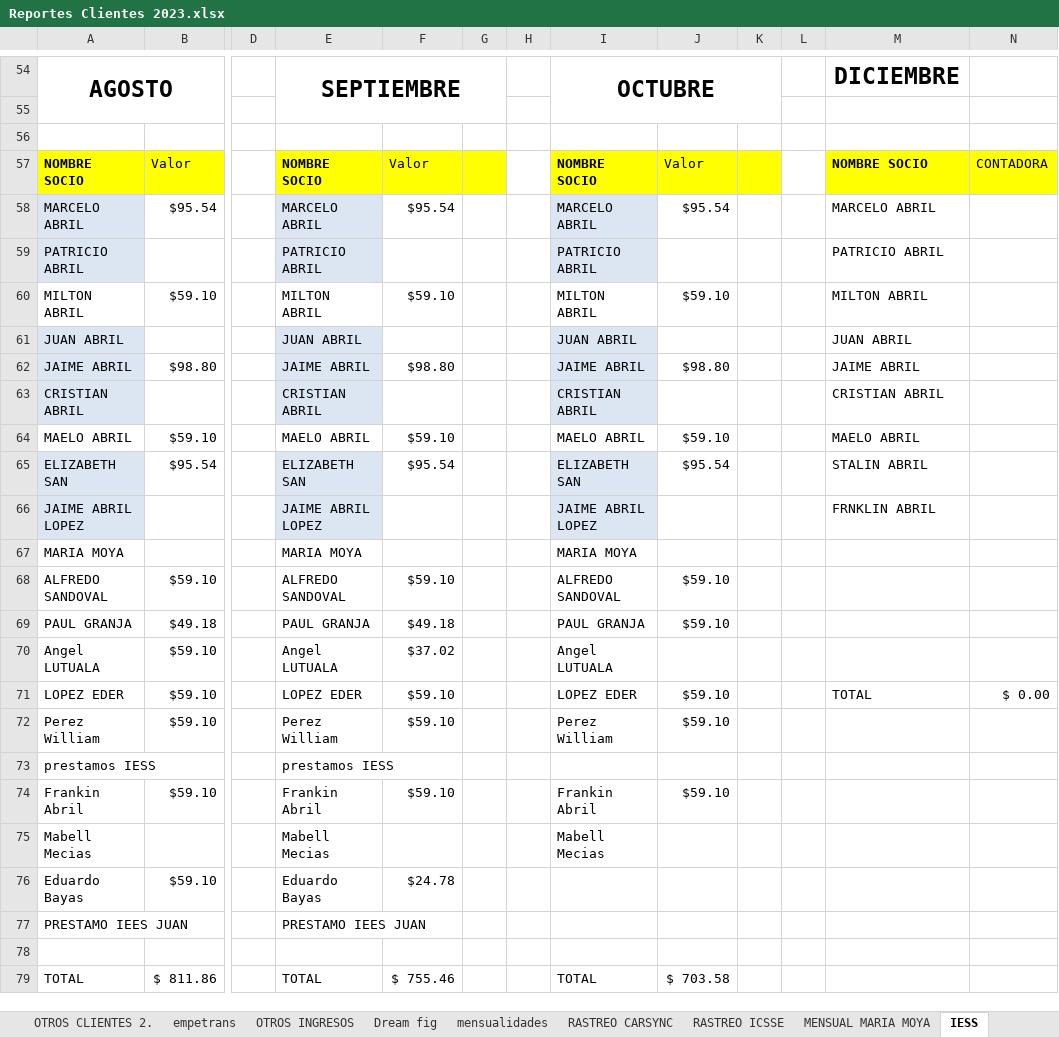
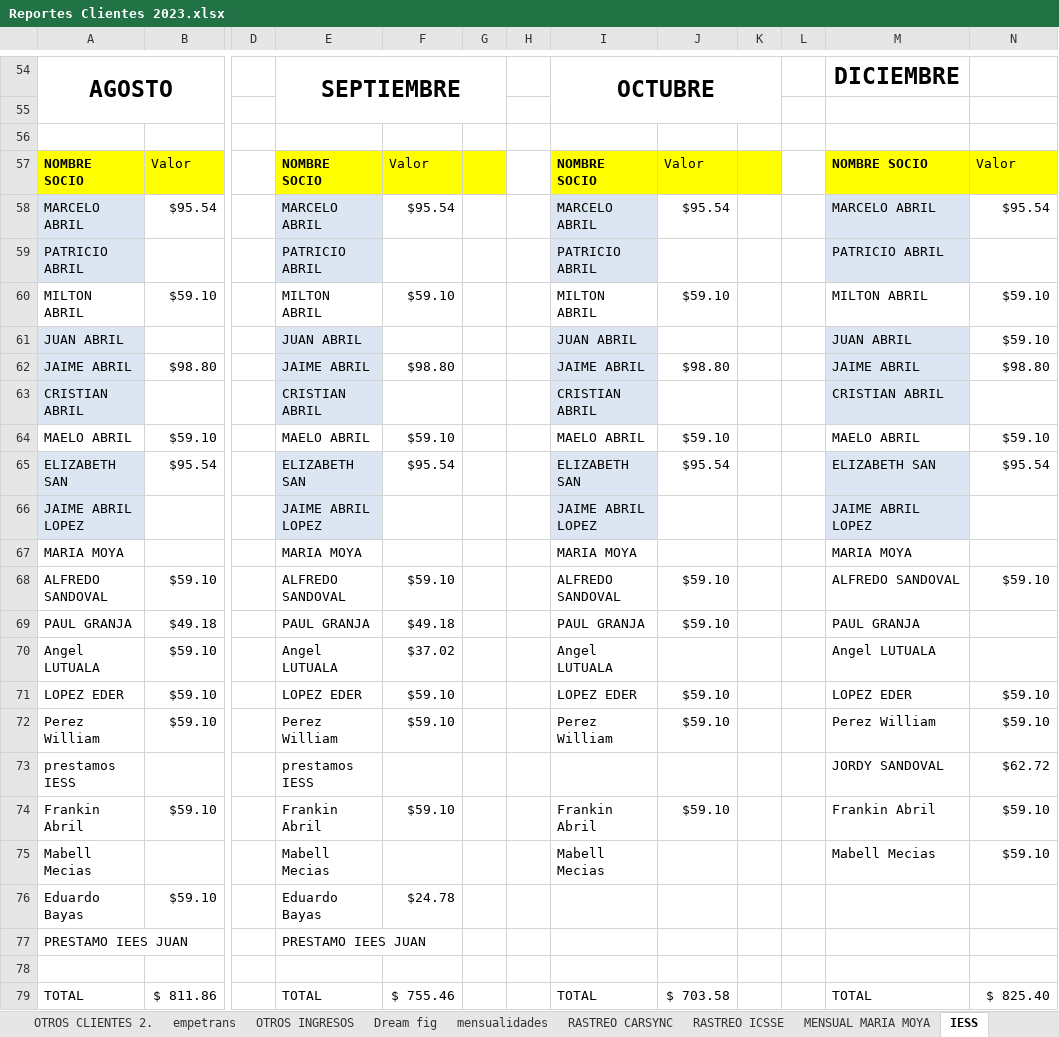
Before and after one commit to ABRILTRANS/OFICINA, an Excel workbook: DOC 2023/Reportes Clientes 2023.xlsx, sheet IESS, drawn as a sheet; only a part is shown, gaps mark what is left out; values as stored, in another font and other column widths than the file's, no borders; the diff names each change by its address in the sheet, - before the commit and + after, or states it on an @@ line.

```diff
--- a/DOC 2023/Reportes Clientes 2023.xlsx (sheet IESS)
+++ b/DOC 2023/Reportes Clientes 2023.xlsx (sheet IESS)
-N57: CONTADORA
+N57: Valor
-M58:M59 fill: none
+M58:M59 fill: #DCE6F2
-N58: (empty)
+N58: $95.54
-N60:N61: (empty)
+N60:N61: $59.10
-M61:M63 fill: none
+M61:M63 fill: #DCE6F2
-N62: (empty)
+N62: $98.80
-N64: (empty)
+N64: $59.10
-M65: STALIN ABRIL
+M65: ELIZABETH SAN
-M65:M66 fill: none
+M65:M66 fill: #DCE6F2
-N65: (empty)
+N65: $95.54
-M66: FRNKLIN ABRIL
+M66: JAIME ABRIL LOPEZ
-M67: (empty)
+M67: MARIA MOYA
-M68: (empty)
+M68: ALFREDO SANDOVAL
-N68: (empty)
+N68: $59.10
-M69: (empty)
+M69: PAUL GRANJA
-M70: (empty)
+M70: Angel LUTUALA
-M71: TOTAL
+M71: LOPEZ EDER
-N71: $ 0.00
+N71: $59.10
-M72: (empty)
+M72: Perez William
-N72: (empty)
+N72: $59.10
-M73: (empty)
+M73: JORDY SANDOVAL
-N73: (empty)
+N73: $62.72
-M74: (empty)
+M74: Frankin Abril
-N74:N75: (empty)
+N74:N75: $59.10
-M75: (empty)
+M75: Mabell Mecias
-M79: (empty)
+M79: TOTAL
-N79: (empty)
+N79: $ 825.40
```
Also changed, not shown: sheet aldia, sheet OTROS GASTOS, sheet MENSUAL MARIA MOYA, sheet FLUJO DE CAJA, sheet NOMINA, sheet RASTREO CARSYNC, 4 more sheets, DOC 2023/BANCOS.xlsx, DOC 2023/TURNOS 2023.xlsx, 2 other files.
